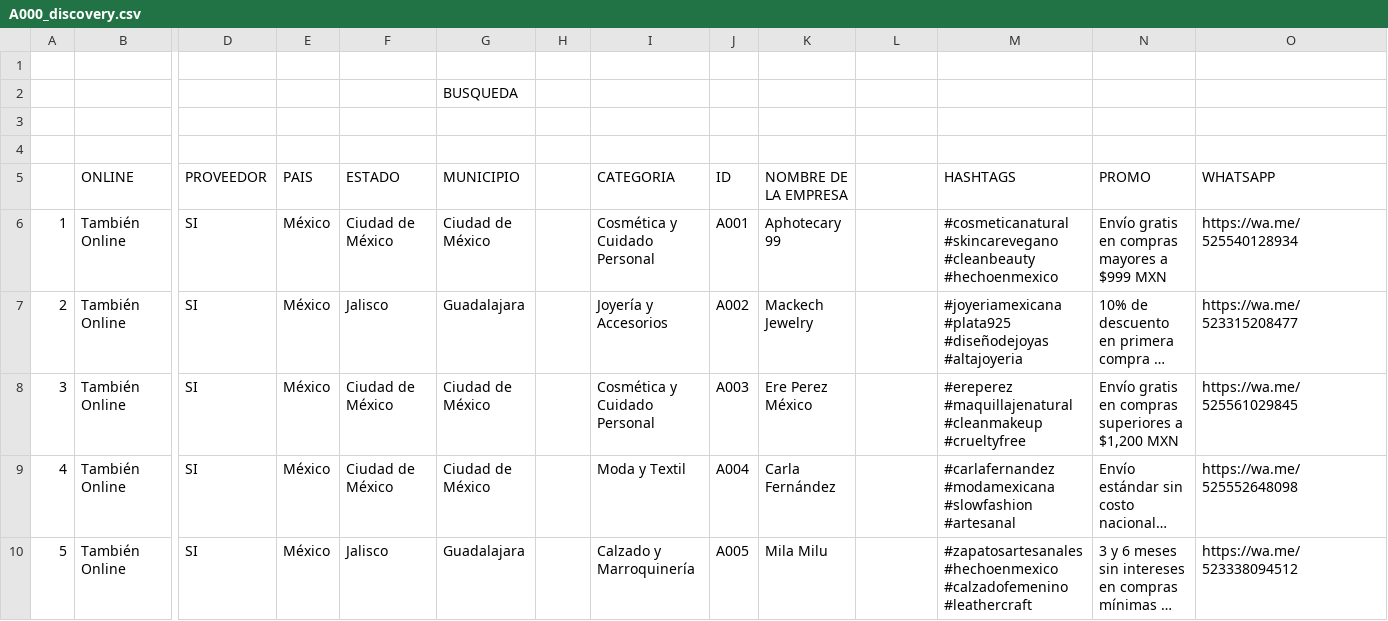
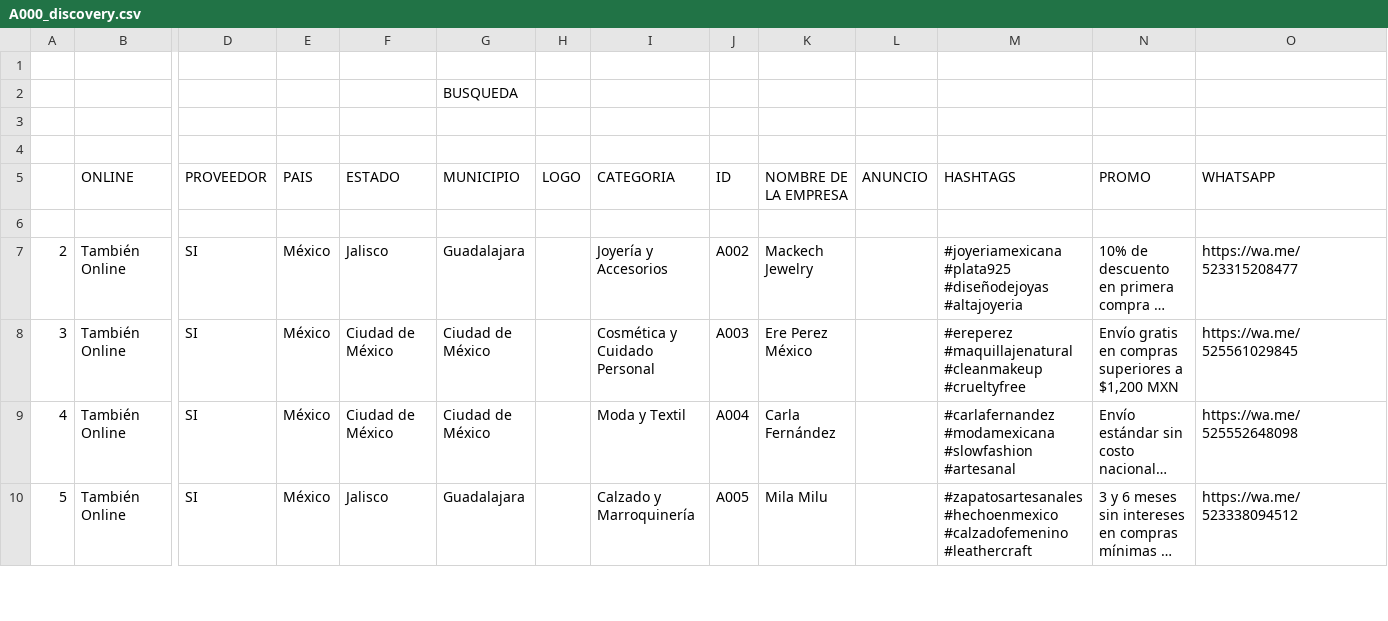
Before and after one commit to dmgm1999-web/ROOS-CAPITAL-DM, a CSV file: data/country-sheets/A000_discovery.csv, drawn as a sheet; only a part is shown, gaps mark what is left out; long unchanged cells end in …; rows hold the shown columns only; the diff names each change by its address in the sheet, - before the commit and + after, or states it on an @@ line.

```diff
--- a/data/country-sheets/A000_discovery.csv
+++ b/data/country-sheets/A000_discovery.csv
-H5: (empty)
+H5: LOGO
-L5: (empty)
+L5: ANUNCIO
-row 6: 1 | También Online | SI | México | Ciudad de México | Ciudad de México |  | Cosmética y Cuidado Personal | A001 | Aphotecary 99 |  | #cosmeticanatural #skincarevegano #cleanbeauty #hechoenmexico | Envío gratis en compras mayores a $999 MXN | https://wa.me/525540128934
+row 6: (empty)
```
Also changed, not shown: data/cache-sheet-config.csv, 8 other files.
